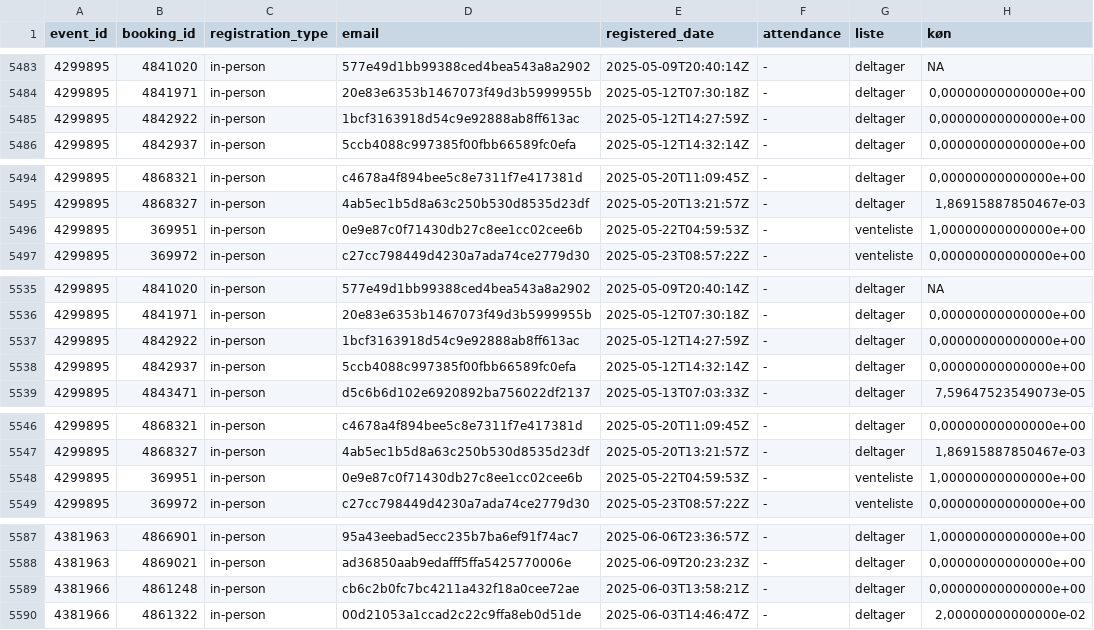
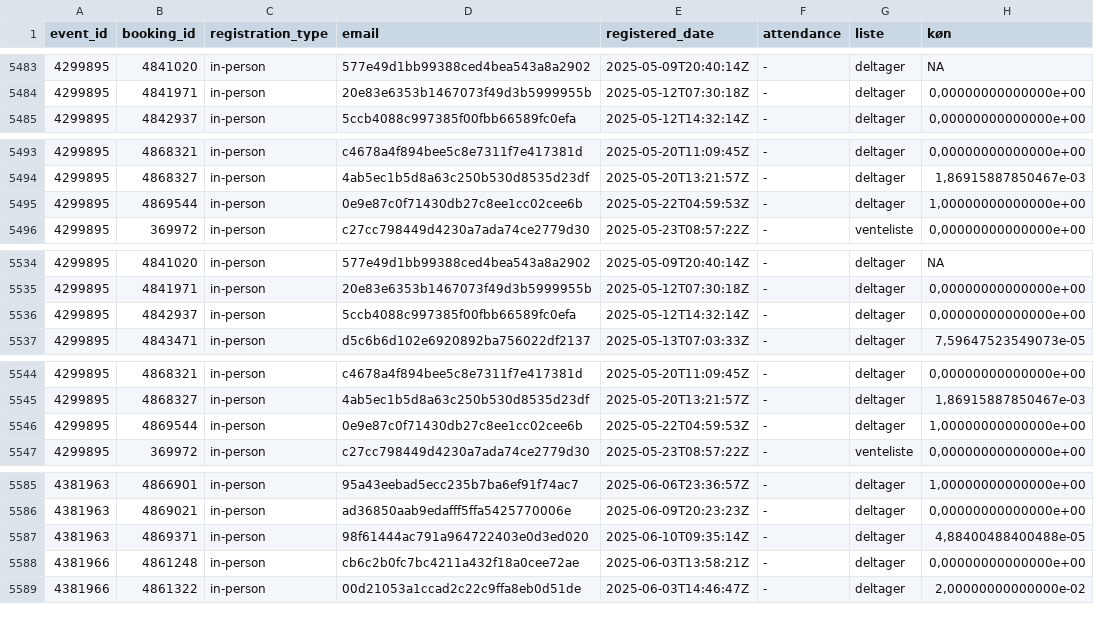
Before and after one commit to KUBDatalab/tal-og-data, a CSV file: data/event_data/all_event_details.csv, drawn as a sheet; only a part is shown, gaps mark what is left out.

```diff
--- a/data/event_data/all_event_details.csv
+++ b/data/event_data/all_event_details.csv
@@ -5484,3 +5484,2 @@ event_id;booking_id;registration_type;email;registered_date;attendance;liste;kø
 4299895;4841971;in-person;20e83e6353b1467073f49d3b5999955b;2025-05-12T07:30:18Z;-;deltager;0,00000000000000e+00
-4299895;4842922;in-person;1bcf3163918d54c9e92888ab8ff613ac;2025-05-12T14:27:59Z;-;deltager;0,00000000000000e+00
 4299895;4842937;in-person;5ccb4088c997385f00fbb66589fc0efa;2025-05-12T14:32:14Z;-;deltager;0,00000000000000e+00
@@ -5495,3 +5494,3 @@ event_id;booking_id;registration_type;email;registered_date;attendance;liste;kø
 4299895;4868327;in-person;4ab5ec1b5d8a63c250b530d8535d23df;2025-05-20T13:21:57Z;-;deltager;1,86915887850467e-03
-4299895;369951;in-person;0e9e87c0f71430db27c8ee1cc02cee6b;2025-05-22T04:59:53Z;-;venteliste;1,00000000000000e+00
+4299895;4869544;in-person;0e9e87c0f71430db27c8ee1cc02cee6b;2025-05-22T04:59:53Z;-;deltager;1,00000000000000e+00
 4299895;369972;in-person;c27cc798449d4230a7ada74ce2779d30;2025-05-23T08:57:22Z;-;venteliste;0,00000000000000e+00
@@ -5536,3 +5535,2 @@ event_id;booking_id;registration_type;email;registered_date;attendance;liste;kø
 4299895;4841971;in-person;20e83e6353b1467073f49d3b5999955b;2025-05-12T07:30:18Z;-;deltager;0,00000000000000e+00
-4299895;4842922;in-person;1bcf3163918d54c9e92888ab8ff613ac;2025-05-12T14:27:59Z;-;deltager;0,00000000000000e+00
 4299895;4842937;in-person;5ccb4088c997385f00fbb66589fc0efa;2025-05-12T14:32:14Z;-;deltager;0,00000000000000e+00
@@ -5547,3 +5545,3 @@ event_id;booking_id;registration_type;email;registered_date;attendance;liste;kø
 4299895;4868327;in-person;4ab5ec1b5d8a63c250b530d8535d23df;2025-05-20T13:21:57Z;-;deltager;1,86915887850467e-03
-4299895;369951;in-person;0e9e87c0f71430db27c8ee1cc02cee6b;2025-05-22T04:59:53Z;-;venteliste;1,00000000000000e+00
+4299895;4869544;in-person;0e9e87c0f71430db27c8ee1cc02cee6b;2025-05-22T04:59:53Z;-;deltager;1,00000000000000e+00
 4299895;369972;in-person;c27cc798449d4230a7ada74ce2779d30;2025-05-23T08:57:22Z;-;venteliste;0,00000000000000e+00
@@ -5588,2 +5586,3 @@ event_id;booking_id;registration_type;email;registered_date;attendance;liste;kø
 4381963;4869021;in-person;ad36850aab9edafff5ffa5425770006e;2025-06-09T20:23:23Z;-;deltager;0,00000000000000e+00
+4381963;4869371;in-person;98f61444ac791a964722403e0d3ed020;2025-06-10T09:35:14Z;-;deltager;4,88400488400488e-05
 4381966;4861248;in-person;cb6c2b0fc7bc4211a432f18a0cee72ae;2025-06-03T13:58:21Z;-;deltager;0,00000000000000e+00
```
Also changed, not shown: data/event_data/aktuelt_events.csv, data/event_data/current_events_details.csv, 5 other files.
